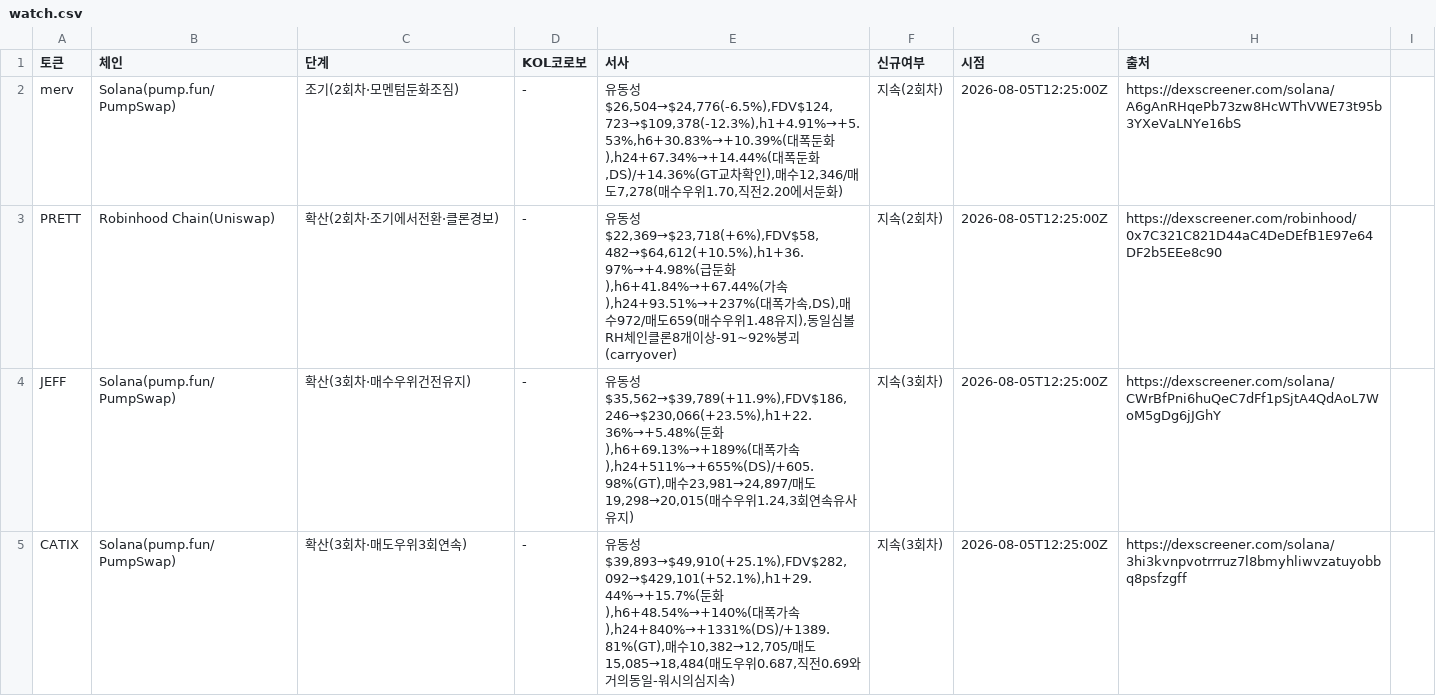
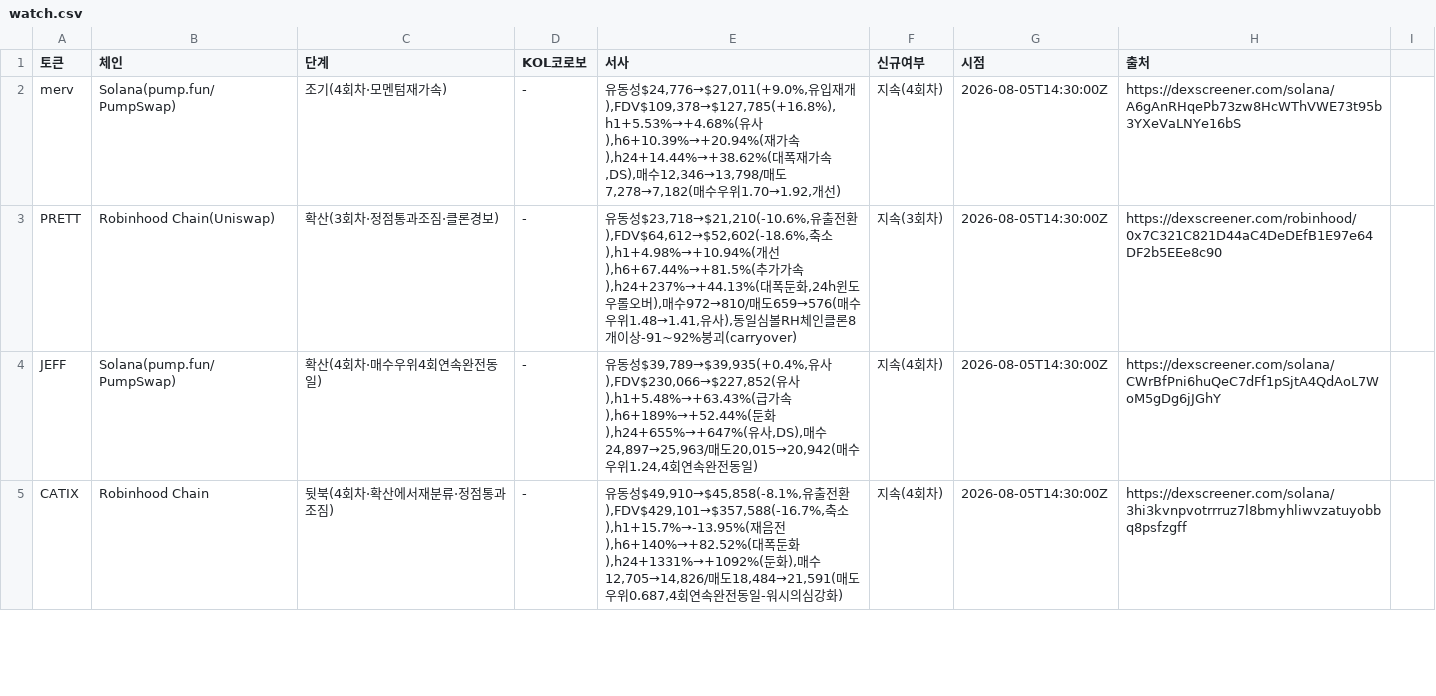
Before and after one commit to HoinKwak/study, a CSV file: research/kol/watch.csv, drawn as a sheet; only a part is shown; the diff covers the shown part only.

```diff
--- a/research/kol/watch.csv
+++ b/research/kol/watch.csv
@@ -1,5 +1,5 @@
 토큰,체인,단계,KOL코로보,서사,신규여부,시점,출처
-merv,Solana(pump.fun/PumpSwap),조기(2회차·모멘텀둔화조짐),-,"유동성$26,504→$24,776(-6.5%),FDV$124,723→$109,378(-12.3%),h1+4.91%→+5.53%,h6+30.83%→+10.39%(대폭둔화),h24+67.34%→+14.44%(대폭둔화,DS)/+14.36%(GT교차확인),매수12,346/매도7,278(매수우위1.70,직전2.20에서둔화)",지속(2회차),2026-08-05T12:25:00Z,https://dexscreener.com/solana/A6gAnRHqePb73zw8HcWThVWE73t95b3YXeVaLNYe16bS
-PRETT,Robinhood Chain(Uniswap),확산(2회차·조기에서전환·클론경보),-,"유동성$22,369→$23,718(+6%),FDV$58,482→$64,612(+10.5%),h1+36.97%→+4.98%(급둔화),h6+41.84%→+67.44%(가속),h24+93.51%→+237%(대폭가속,DS),매수972/매도659(매수우위1.48유지),동일심볼RH체인클론8개이상-91~92%붕괴(carryover)",지속(2회차),2026-08-05T12:25:00Z,https://dexscreener.com/robinhood/0x7C321C821D44aC4DeDEfB1E97e64DF2b5EEe8c90
-JEFF,Solana(pump.fun/PumpSwap),확산(3회차·매수우위건전유지),-,"유동성$35,562→$39,789(+11.9%),FDV$186,246→$230,066(+23.5%),h1+22.36%→+5.48%(둔화),h6+69.13%→+189%(대폭가속),h24+511%→+655%(DS)/+605.98%(GT),매수23,981→24,897/매도19,298→20,015(매수우위1.24,3회연속유사유지)",지속(3회차),2026-08-05T12:25:00Z,https://dexscreener.com/solana/CWrBfPni6huQeC7dFf1pSjtA4QdAoL7WoM5gDg6jJGhY
-CATIX,Solana(pump.fun/PumpSwap),확산(3회차·매도우위3회연속),-,"유동성$39,893→$49,910(+25.1%),FDV$282,092→$429,101(+52.1%),h1+29.44%→+15.7%(둔화),h6+48.54%→+140%(대폭가속),h24+840%→+1331%(DS)/+1389.81%(GT),매수10,382→12,705/매도15,085→18,484(매도우위0.687,직전0.69와거의동일-워시의심지속)",지속(3회차),2026-08-05T12:25:00Z,https://dexscreener.com/solana/3hi3kvnpvotrrruz7l8bmyhliwvzatuyobbq8psfzgff
+merv,Solana(pump.fun/PumpSwap),조기(4회차·모멘텀재가속),-,"유동성$24,776→$27,011(+9.0%,유입재개),FDV$109,378→$127,785(+16.8%),h1+5.53%→+4.68%(유사),h6+10.39%→+20.94%(재가속),h24+14.44%→+38.62%(대폭재가속,DS),매수12,346→13,798/매도7,278→7,182(매수우위1.70→1.92,개선)",지속(4회차),2026-08-05T14:30:00Z,https://dexscreener.com/solana/A6gAnRHqePb73zw8HcWThVWE73t95b3YXeVaLNYe16bS
+PRETT,Robinhood Chain(Uniswap),확산(3회차·정점통과조짐·클론경보),-,"유동성$23,718→$21,210(-10.6%,유출전환),FDV$64,612→$52,602(-18.6%,축소),h1+4.98%→+10.94%(개선),h6+67.44%→+81.5%(추가가속),h24+237%→+44.13%(대폭둔화,24h윈도우롤오버),매수972→810/매도659→576(매수우위1.48→1.41,유사),동일심볼RH체인클론8개이상-91~92%붕괴(carryover)",지속(3회차),2026-08-05T14:30:00Z,https://dexscreener.com/robinhood/0x7C321C821D44aC4DeDEfB1E97e64DF2b5EEe8c90
+JEFF,Solana(pump.fun/PumpSwap),확산(4회차·매수우위4회연속완전동일),-,"유동성$39,789→$39,935(+0.4%,유사),FDV$230,066→$227,852(유사),h1+5.48%→+63.43%(급가속),h6+189%→+52.44%(둔화),h24+655%→+647%(유사,DS),매수24,897→25,963/매도20,015→20,942(매수우위1.24,4회연속완전동일)",지속(4회차),2026-08-05T14:30:00Z,https://dexscreener.com/solana/CWrBfPni6huQeC7dFf1pSjtA4QdAoL7WoM5gDg6jJGhY
+CATIX,Robinhood Chain,뒷북(4회차·확산에서재분류·정점통과조짐),-,"유동성$49,910→$45,858(-8.1%,유출전환),FDV$429,101→$357,588(-16.7%,축소),h1+15.7%→-13.95%(재음전),h6+140%→+82.52%(대폭둔화),h24+1331%→+1092%(둔화),매수12,705→14,826/매도18,484→21,591(매도우위0.687,4회연속완전동일-워시의심강화)",지속(4회차),2026-08-05T14:30:00Z,https://dexscreener.com/solana/3hi3kvnpvotrrruz7l8bmyhliwvzatuyobbq8psfzgff
```
Also changed, not shown: 6 added rows, 6 removed rows and 25 edited cells elsewhere in this file, 2 other files.
